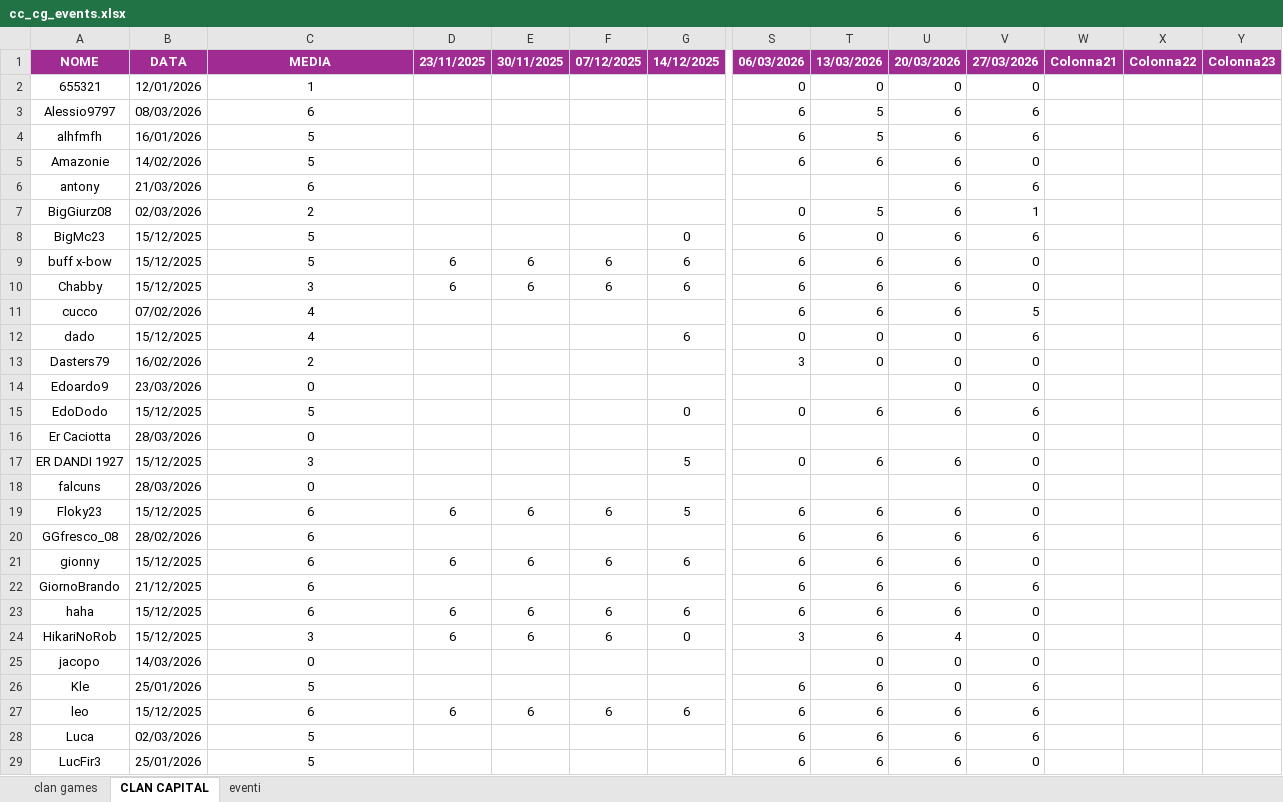
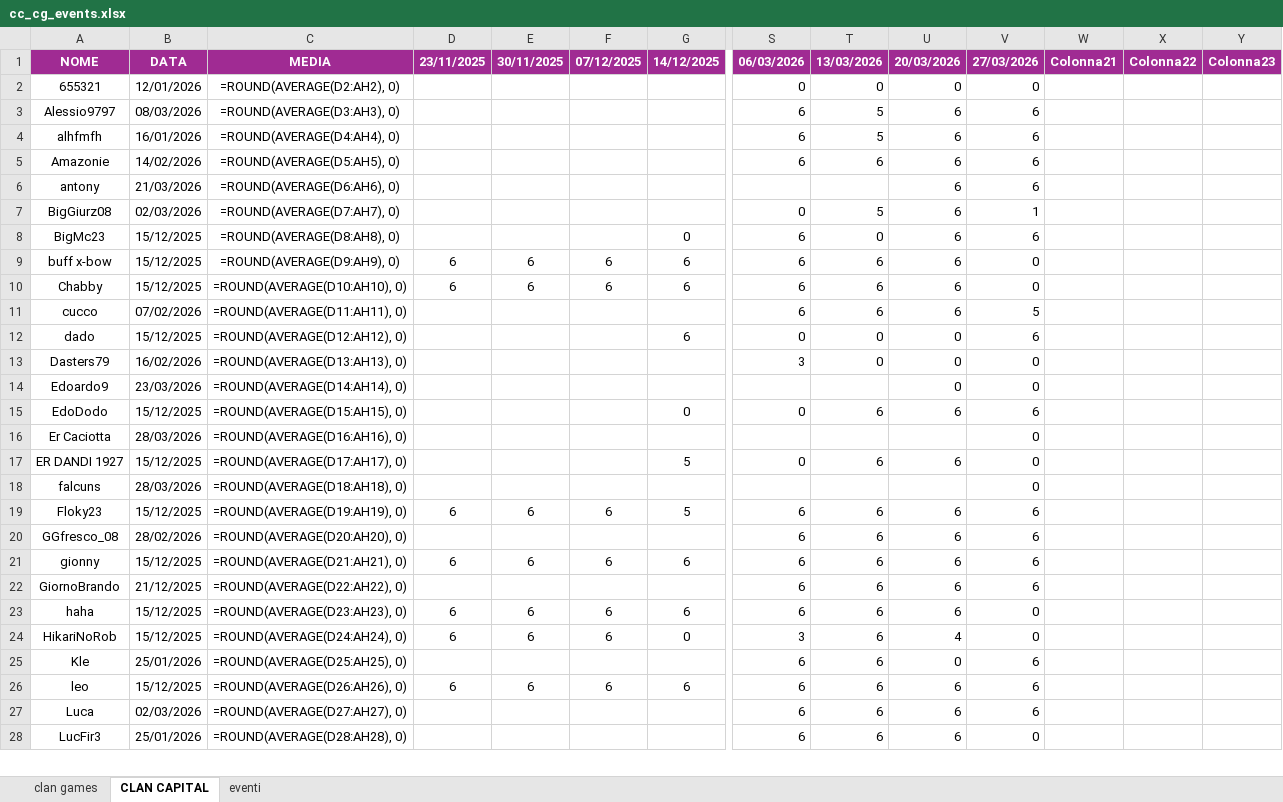
Before and after one commit to piegian99ita/clashMacacos, an Excel workbook: cc_cg_events.xlsx, sheet CLAN CAPITAL, drawn as a sheet; only a part is shown, gaps mark what is left out; values as stored, in another font and other column widths than the file's, no borders; formulas without a stored value are shown as written; removed rows and columns are numbered as before the commit, all else as after; rows hold the shown columns only; the diff covers the shown part only; the diff names each change by its address in the sheet, - before the commit and + after, or states it on an @@ line.

```diff
--- a/cc_cg_events.xlsx (sheet CLAN CAPITAL)
+++ b/cc_cg_events.xlsx (sheet CLAN CAPITAL)
-C2: 1
+C2: =ROUND(AVERAGE(D2:AH2), 0)
-C3: 6
+C3: =ROUND(AVERAGE(D3:AH3), 0)
-C4: 5
+C4: =ROUND(AVERAGE(D4:AH4), 0)
-C5: 5
+C5: =ROUND(AVERAGE(D5:AH5), 0)
-V5: 0
+V5: 6
-C6: 6
+C6: =ROUND(AVERAGE(D6:AH6), 0)
-C7: 2
+C7: =ROUND(AVERAGE(D7:AH7), 0)
-C8: 5
+C8: =ROUND(AVERAGE(D8:AH8), 0)
-C9: 5
+C9: =ROUND(AVERAGE(D9:AH9), 0)
-C10: 3
+C10: =ROUND(AVERAGE(D10:AH10), 0)
-C11: 4
+C11: =ROUND(AVERAGE(D11:AH11), 0)
-C12: 4
+C12: =ROUND(AVERAGE(D12:AH12), 0)
-C13: 2
+C13: =ROUND(AVERAGE(D13:AH13), 0)
-C14: 0
+C14: =ROUND(AVERAGE(D14:AH14), 0)
-C15: 5
+C15: =ROUND(AVERAGE(D15:AH15), 0)
-C16: 0
+C16: =ROUND(AVERAGE(D16:AH16), 0)
-C17: 3
+C17: =ROUND(AVERAGE(D17:AH17), 0)
-C18: 0
+C18: =ROUND(AVERAGE(D18:AH18), 0)
-C19: 6
+C19: =ROUND(AVERAGE(D19:AH19), 0)
-V19: 0
+V19: 6
-C20: 6
+C20: =ROUND(AVERAGE(D20:AH20), 0)
-C21: 6
+C21: =ROUND(AVERAGE(D21:AH21), 0)
-V21: 0
+V21: 6
-C22: 6
+C22: =ROUND(AVERAGE(D22:AH22), 0)
-C23: 6
+C23: =ROUND(AVERAGE(D23:AH23), 0)
-C24: 3
+C24: =ROUND(AVERAGE(D24:AH24), 0)
-row 25: jacopo | 14/03/2026 | 0 |  |  |  |  |  | 0 | 0 | 0
-C25: 5
+C25: =ROUND(AVERAGE(D25:AH25), 0)
-C26: 6
+C26: =ROUND(AVERAGE(D26:AH26), 0)
-C27: 5
+C27: =ROUND(AVERAGE(D27:AH27), 0)
-C28: 5
+C28: =ROUND(AVERAGE(D28:AH28), 0)
```
Also changed, not shown: 5 added rows, 3 removed rows and 25 edited cells elsewhere in this sheet, sheet clan games.
